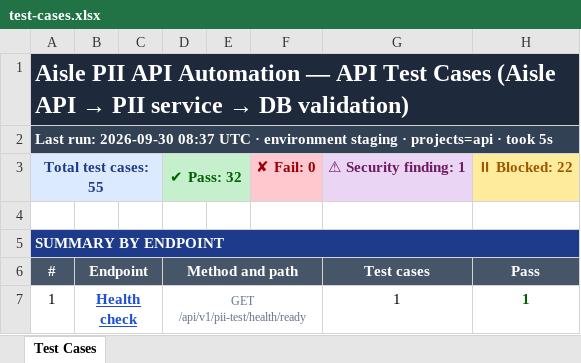
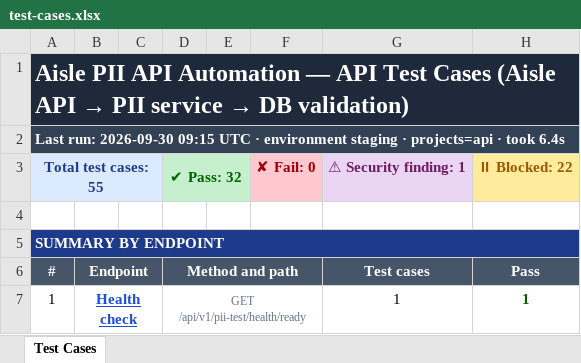
Before and after one commit to vidheybhogadi/PII_Automation_Framework, an Excel workbook: docs/test-cases.xlsx, sheet Test Cases, drawn as a sheet; only a part is shown; values as stored, in another font and other column widths than the file's, no borders; the diff covers the shown part only; the diff names each change by its address in the sheet, - before the commit and + after, or states it on an @@ line.

```diff
--- a/docs/test-cases.xlsx (sheet Test Cases)
+++ b/docs/test-cases.xlsx (sheet Test Cases)
-A2: …run: 2026-09-30 08:37 UTC · environment staging · projects=api · took 5s
+A2: …run: 2026-09-30 09:15 UTC · environment staging · projects=api · took 6.4s
```
Also changed, not shown: 20 edited cells elsewhere in this sheet, 4 other files.
